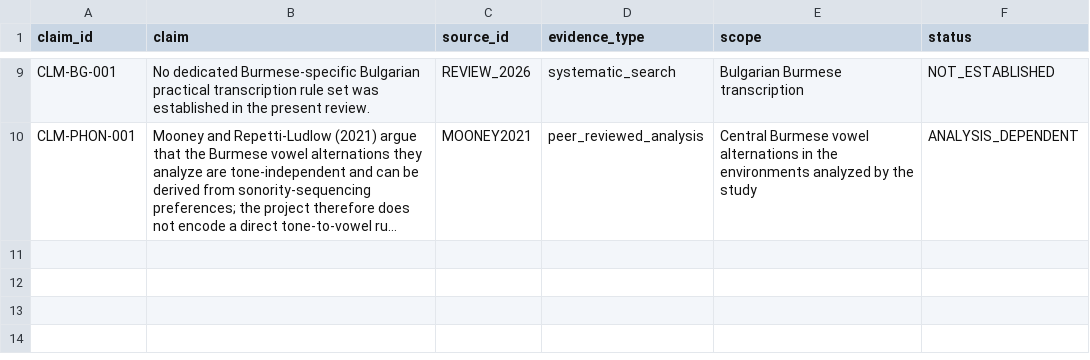
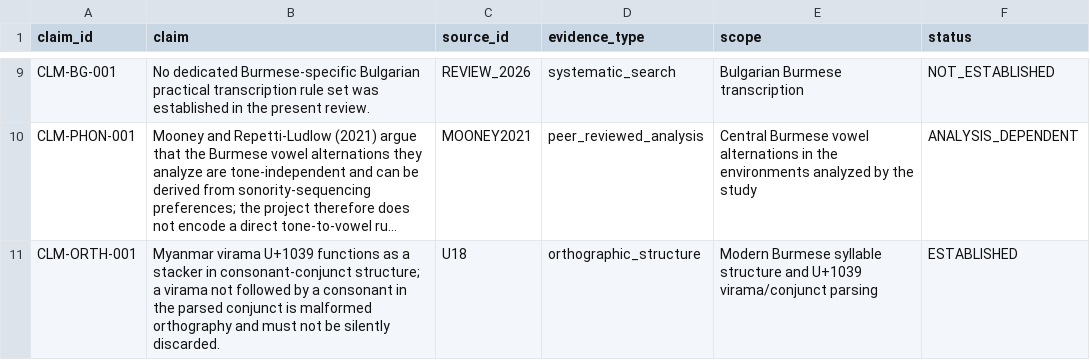
Before and after one commit to ClippyFirst/Burmese-Ukrainian-Phonetic-System-, a CSV file: data/burmese/source_claims.csv, drawn as a sheet; only a part is shown, gaps mark what is left out; long unchanged cells end in …; the diff names each change by its address in the sheet, - before the commit and + after, or states it on an @@ line.

Commit message:
data: cite Unicode virama structural constraint

```diff
--- a/data/burmese/source_claims.csv
+++ b/data/burmese/source_claims.csv
+row 11: CLM-ORTH-001 | Myanmar virama U+1039 functions as a stacker in consonant-conjunct structure; a virama not followed by a consonant in the parsed conjunct is malformed orthography and must not be silently discarded. | U18 | orthographic_structure | Modern Burmese syllable structure and U+1039 virama/conjunct parsing | ESTABLISHED
```
